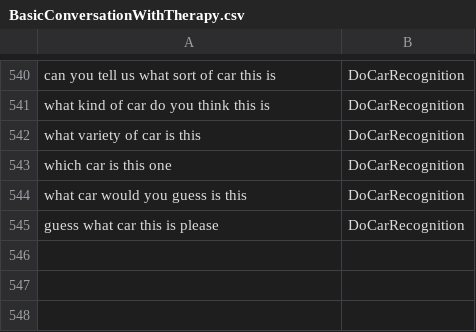
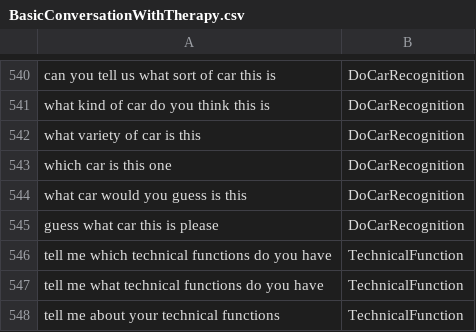
Before and after one commit to albertovalverde/cognitive-computing, a CSV file: Cognitive-NAO/Resources/NLC/Training/BasicConversationWithTherapy.csv, drawn as a sheet; only a part is shown, gaps mark what is left out.

```diff
--- a/Cognitive-NAO/Resources/NLC/Training/BasicConversationWithTherapy.csv
+++ b/Cognitive-NAO/Resources/NLC/Training/BasicConversationWithTherapy.csv
@@ -545 +545,4 @@ what car would you guess is this,DoCarRecognition
 guess what car this is please,DoCarRecognition
+tell me which technical functions do you have,TechnicalFunction
+tell me what technical functions do you have,TechnicalFunction
+tell me about your technical functions,TechnicalFunction
```
Also changed, not shown: Cognitive-NAO/Resources/NLC/Responses/RBasicConversationWithTherapy.csv, 7 other files.
